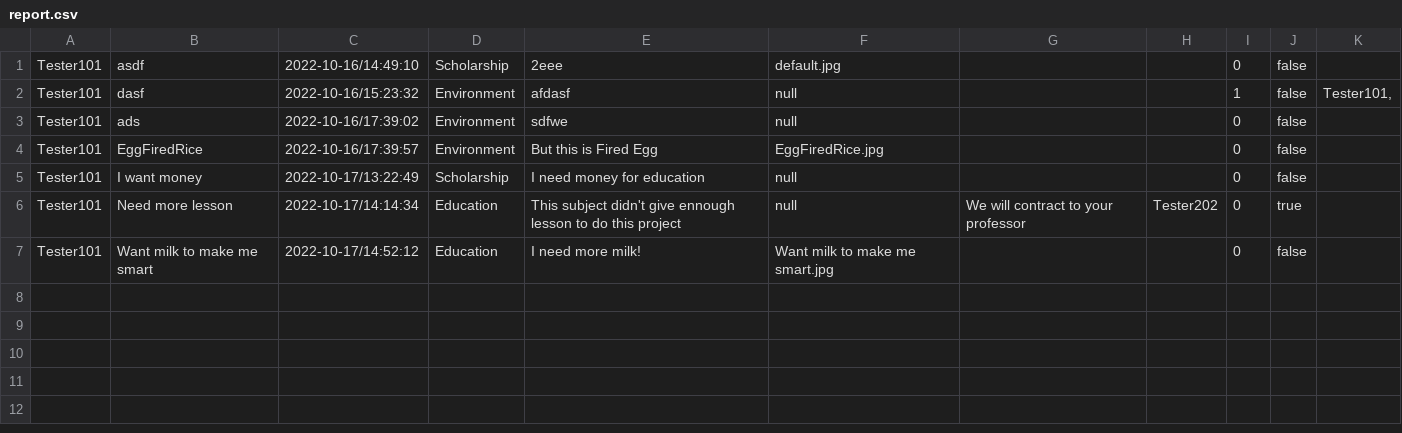
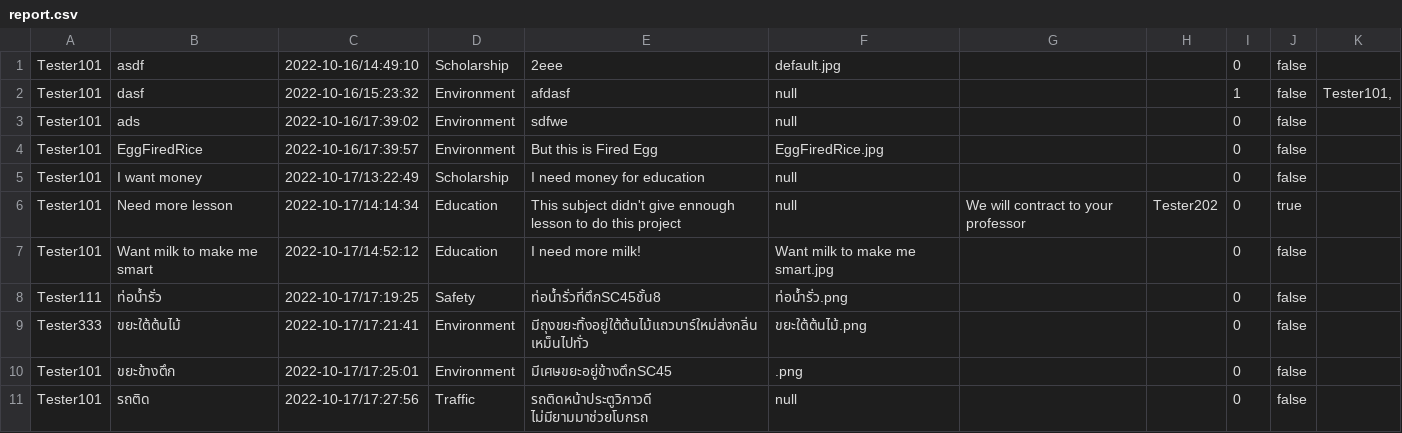
Before and after one commit to 4ura7ic/copecodeclone, a CSV file: data/report.csv, drawn as a sheet.

Commit message:
add more test user and some sample report

```diff
--- a/data/report.csv
+++ b/data/report.csv
@@ -7 +7,5 @@ Tester101|Need more lesson|2022-10-17/14:14:34|Education|This subject didn't giv
 Tester101|Want milk to make me smart|2022-10-17/14:52:12|Education|I need more milk!|Want milk to make me smart.jpg|||0|false|
+Tester111|ท่อน้ำรั่ว|2022-10-17/17:19:25|Safety|ท่อน้ำรั่วที่ตึกSC45ชั้น8|ท่อน้ำรั่ว.png|||0|false|
+Tester333|ขยะใต้ต้นไม้|2022-10-17/17:21:41|Environment|มีถุงขยะทิ้งอยู่ใต้ต้นไม้แถวบาร์ใหม่ส่งกลิ่นเหม็นไปทั่ว|ขยะใต้ต้นไม้.png|||0|false|
+Tester101|ขยะข้างตึก|2022-10-17/17:25:01|Environment|มีเศษขยะอยู่ข้างตึกSC45|.png|||0|false|
+Tester101|รถติด|2022-10-17/17:27:56|Traffic|รถติดหน้าประตูวิภาวดี ไม่มียามมาช่วยโบกรถ|null|||0|false|
```
Also changed, not shown: data/user.csv, 13 other files.
